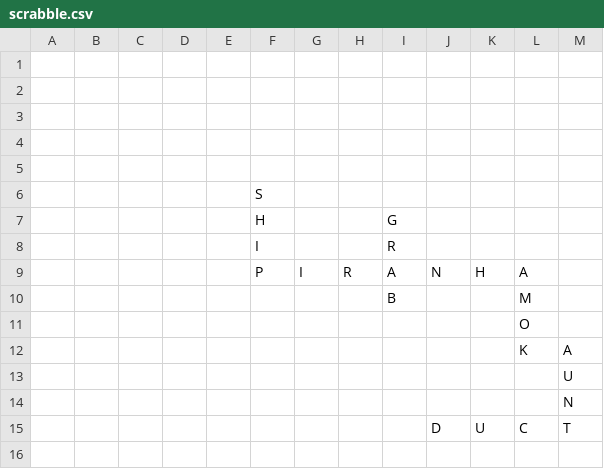
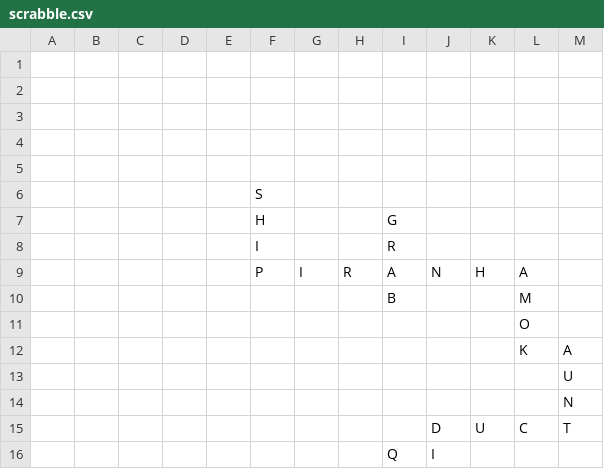
Before and after one commit to daflad/scrabble.nehpets.co.uk, a CSV file: scrabble.csv, drawn as a sheet; the diff names each change by its address in the sheet, - before the commit and + after, or states it on an @@ line.

Commit message:
game updated

```diff
--- a/scrabble.csv
+++ b/scrabble.csv
+row 16:  |  |  |  |  |  |  |  | Q | I
```
